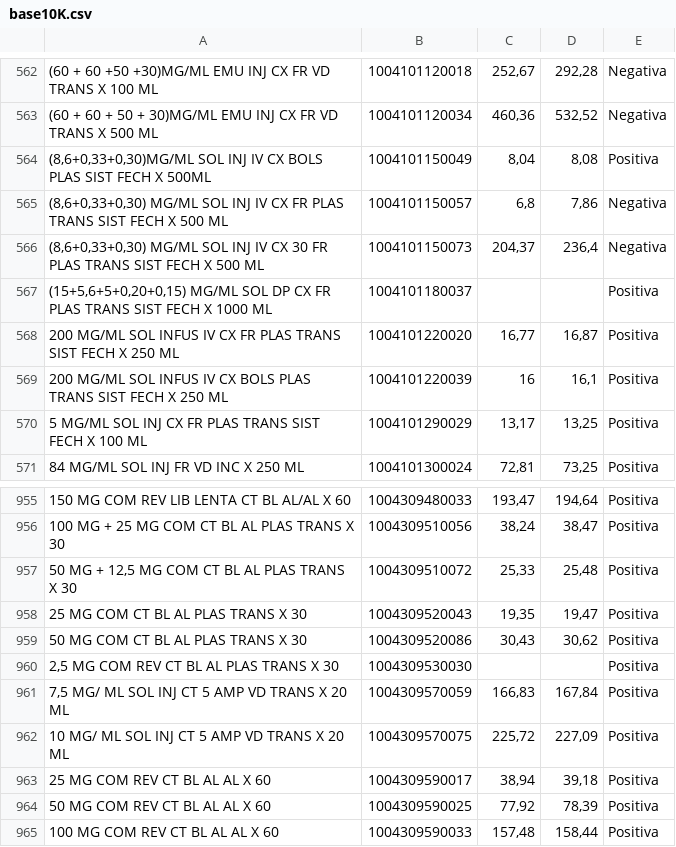
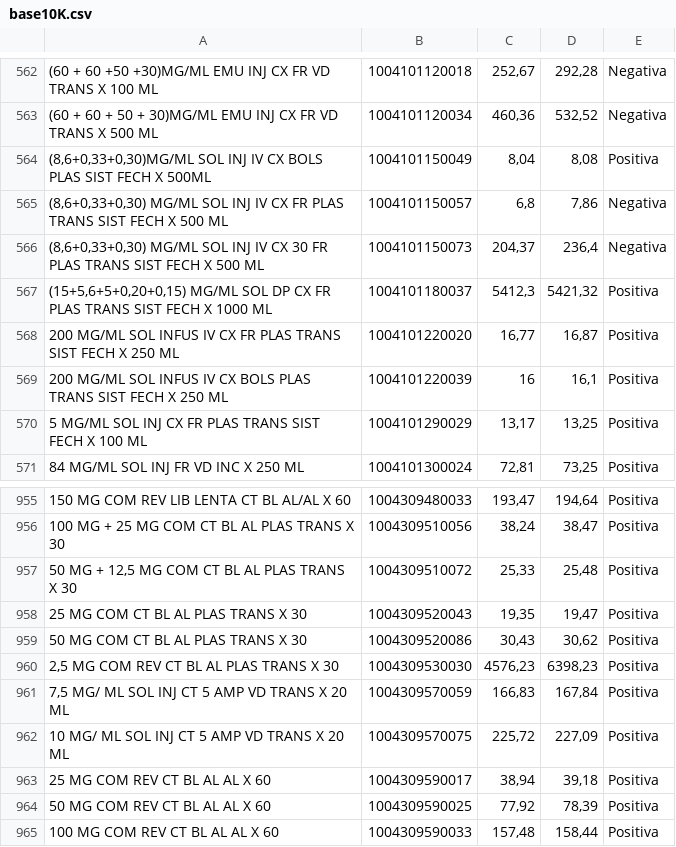
Before and after one commit to matiashteixeira/IALG, a CSV file: Projeto Final/base10K.csv, drawn as a sheet; only a part is shown, gaps mark what is left out; the diff covers the shown part only; the diff names each change by its address in the sheet, - before the commit and + after, or states it on an @@ line.

```diff
--- a/Projeto Final/base10K.csv
+++ b/Projeto Final/base10K.csv
-C567: (empty)
+C567: 5412,3
-D567: (empty)
+D567: 5421,32
-C960: (empty)
+C960: 4576,23
-D960: (empty)
+D960: 6398,23
```
Also changed, not shown: 22 edited cells elsewhere in this file, 8 other files.
